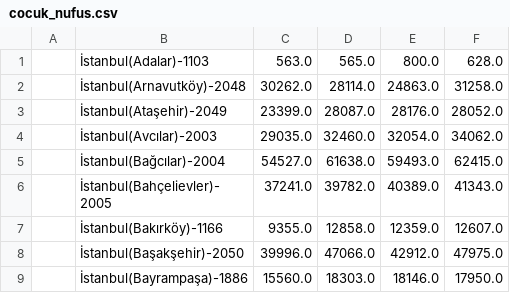
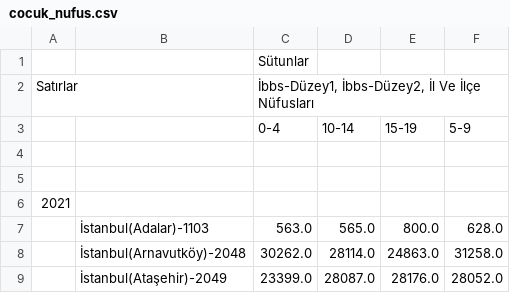
Before and after one commit to tugcecalisir/IBB_Data_Analysis, a CSV file: cocuk_nufus.csv, drawn as a sheet; only a part is shown; the shorter side is filled out with more unchanged rows.

Commit message:
Update cocuk_nufus.csv

```diff
--- a/cocuk_nufus.csv
+++ b/cocuk_nufus.csv
@@ -1 +1,7 @@
+||Sütunlar||||
+Satırlar||İbbs-Düzey1, İbbs-Düzey2,  İl Ve İlçe Nüfusları||||
+||0-4|10-14|15-19|5-9|
+||||||
+||||||
+2021
 |İstanbul(Adalar)-1103|563.0|565.0|800.0|628.0|
```
